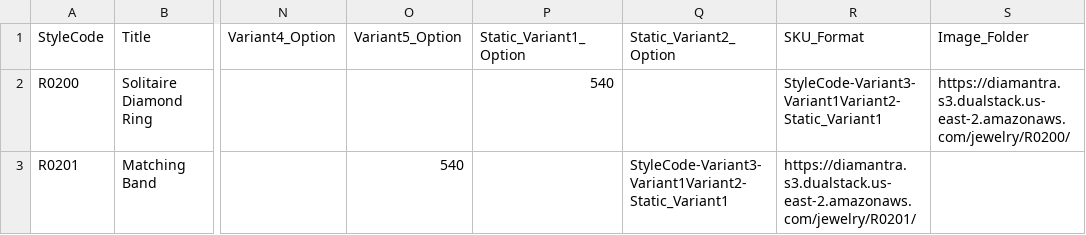
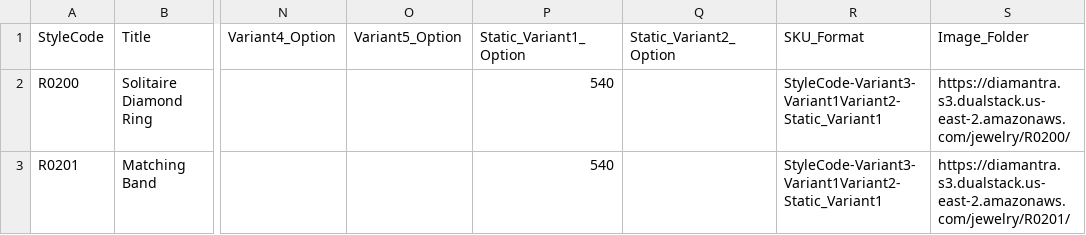
Before and after one commit to niravpmehta/jewelry-data, a CSV file: styles.csv, drawn as a sheet; only a part is shown, gaps mark what is left out; the diff names each change by its address in the sheet, - before the commit and + after, or states it on an @@ line.

Commit message:
Update styles.csv

```diff
--- a/styles.csv
+++ b/styles.csv
-O3 (Variant5_Option): 540
+O3 (Variant5_Option): (empty)
-P3 (Static_Variant1_Option): (empty)
+P3 (Static_Variant1_Option): 540
-Q3 (Static_Variant2_Option): StyleCode-Variant3-Variant1Variant2-Static_Variant1
+Q3 (Static_Variant2_Option): (empty)
-R3 (SKU_Format): https://diamantra.s3.dualstack.us-east-2.amazonaws.com/jewelry/R0201/
+R3 (SKU_Format): StyleCode-Variant3-Variant1Variant2-Static_Variant1
-S3 (Image_Folder): (empty)
+S3 (Image_Folder): https://diamantra.s3.dualstack.us-east-2.amazonaws.com/jewelry/R0201/
```
